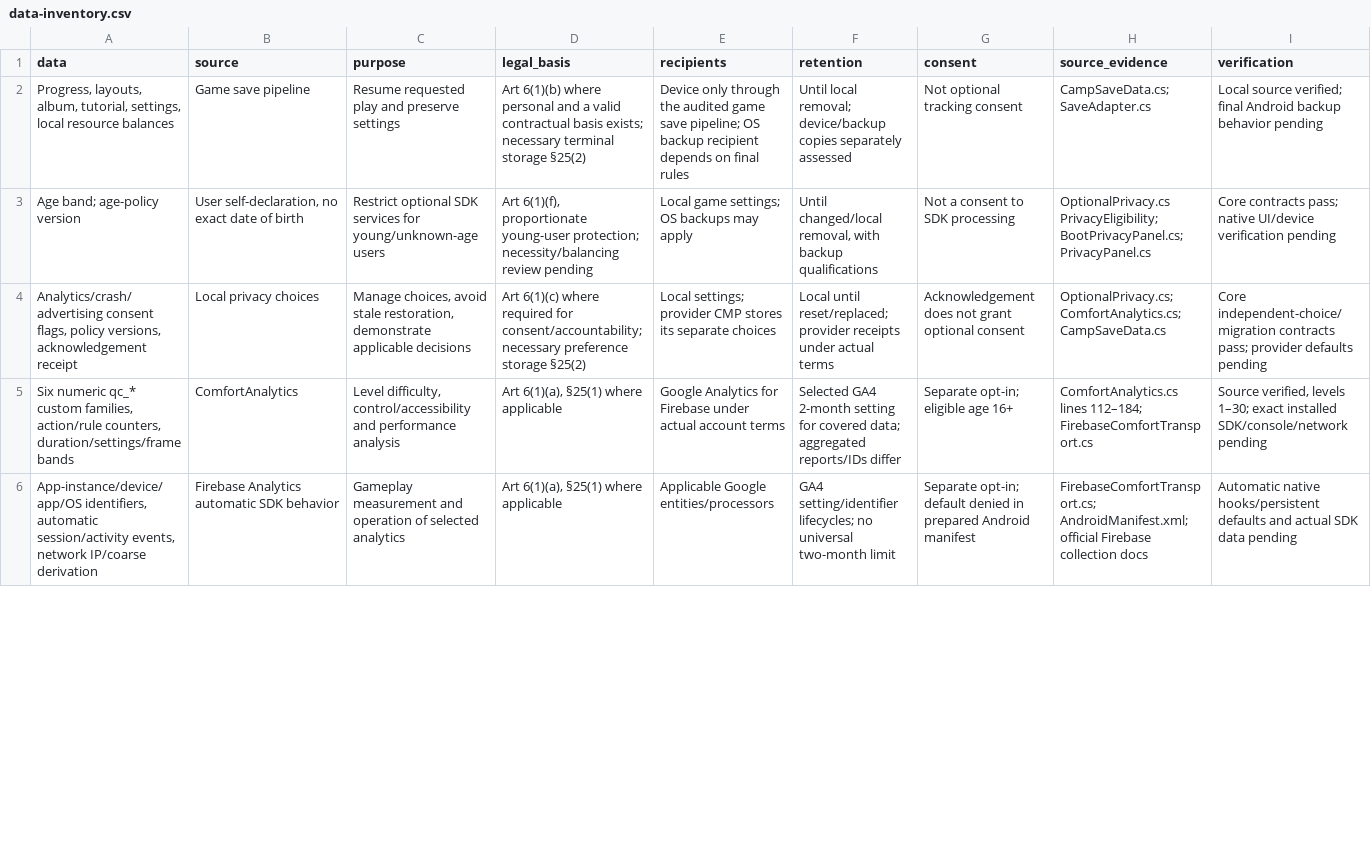
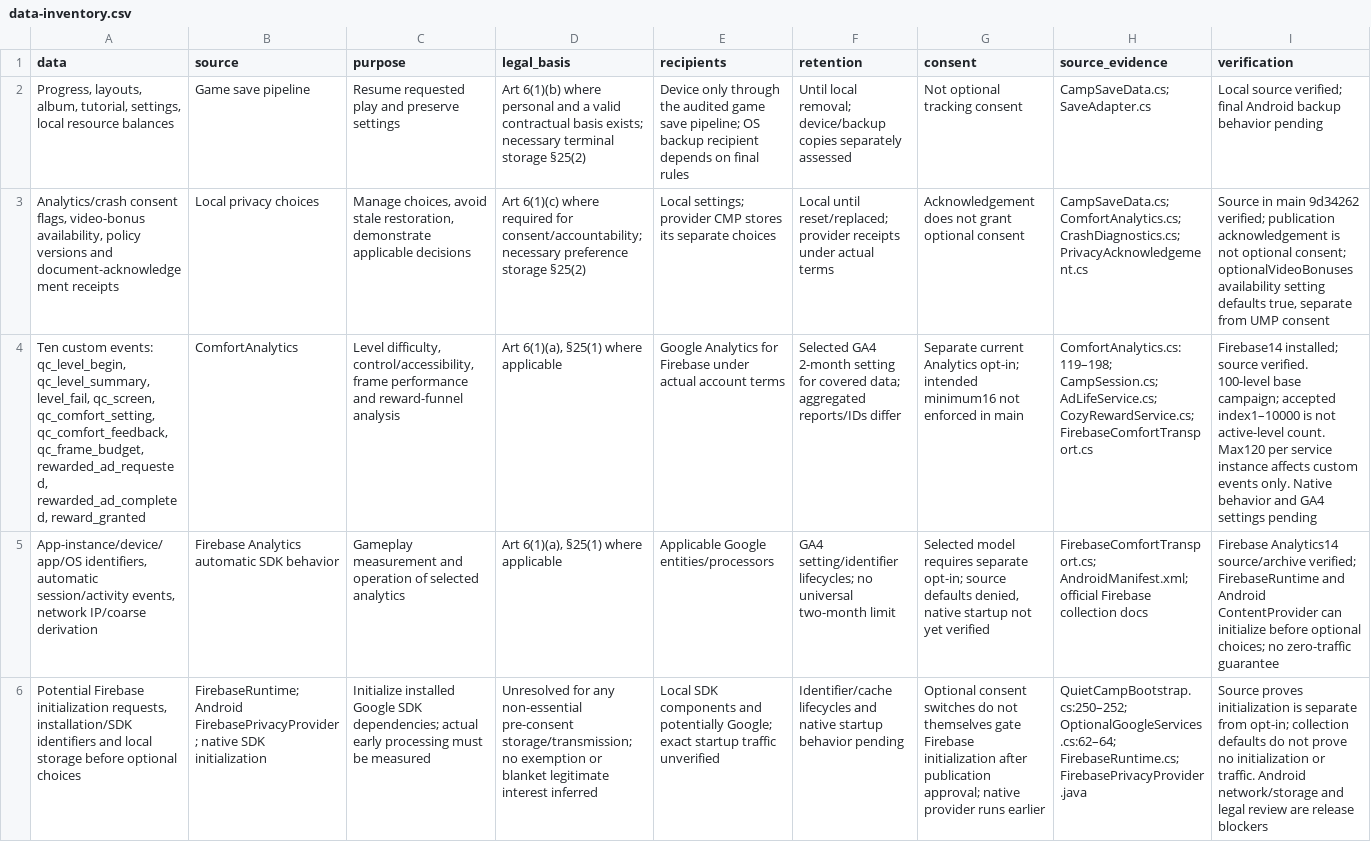
Before and after one commit to kruty1918dev-ai/portfolio-oleksii-ha, a CSV file: reports/privacy-completion/data-inventory.csv, drawn as a sheet; only a part is shown; removed rows and columns are numbered as before the commit, all else as after; the diff covers the shown part only; the diff names each change by its address in the sheet, - before the commit and + after, or states it on an @@ line.

Commit message:
Update trilingual Quiet Camp policy for audited Firebase 14 integration

```diff
--- a/reports/privacy-completion/data-inventory.csv
+++ b/reports/privacy-completion/data-inventory.csv
-row 3: Age band; age-policy version | User self-declaration, no exact date of birth | Restrict optional SDK services for young/unknown-age users | Art 6(1)(f), proportionate young-user protection; necessity/balancing review pending | Local game settings; OS backups may apply | Until changed/local removal, with backup qualifications | Not a consent to SDK processing | OptionalPrivacy.cs PrivacyEligibility; BootPrivacyPanel.cs; PrivacyPanel.cs | Core contracts pass; native UI/device verification pending
-A3 (data): Analytics/crash/advertising consent flags, policy versions, acknowledgement receipt
+A3 (data): Analytics/crash consent flags, video-bonus availability, policy versions and document-acknowledgement receipts
-H3 (source_evidence): OptionalPrivacy.cs; ComfortAnalytics.cs; CampSaveData.cs
+H3 (source_evidence): CampSaveData.cs; ComfortAnalytics.cs; CrashDiagnostics.cs; PrivacyAcknowledgement.cs
-I3 (verification): Core independent-choice/migration contracts pass; provider defaults pending
+I3 (verification): Source in main 9d34262 verified; publication acknowledgement is not optional consent; optionalVideoBonuses availability setting defaults true, separate from UMP consent
-A4 (data): Six numeric qc_* custom families, action/rule counters, duration/settings/frame bands
+A4 (data): Ten custom events: qc_level_begin, qc_level_summary, level_fail, qc_screen, qc_comfort_setting, qc_comfort_feedback, qc_frame_budget, rewarded_ad_requested, rewarded_ad_completed, reward_granted
-C4 (purpose): Level difficulty, control/accessibility and performance analysis
+C4 (purpose): Level difficulty, control/accessibility, frame performance and reward-funnel analysis
-G4 (consent): Separate opt-in; eligible age 16+
+G4 (consent): Separate current Analytics opt-in; intended minimum16 not enforced in main
-H4 (source_evidence): ComfortAnalytics.cs lines 112–184; FirebaseComfortTransport.cs
+H4 (source_evidence): ComfortAnalytics.cs:119–198; CampSession.cs; AdLifeService.cs; CozyRewardService.cs; FirebaseComfortTransport.cs
-I4 (verification): Source verified, levels 1–30; exact installed SDK/console/network pending
+I4 (verification): Firebase14 installed; source verified. 100-level base campaign; accepted index1–10000 is not active-level count. Max120 per service instance affects custom events only. Native behavior and GA4 settings pending
-G5 (consent): Separate opt-in; default denied in prepared Android manifest
+G5 (consent): Selected model requires separate opt-in; source defaults denied, native startup not yet verified
-I5 (verification): Automatic native hooks/persistent defaults and actual SDK data pending
+I5 (verification): Firebase Analytics14 source/archive verified; FirebaseRuntime and Android ContentProvider can initialize before optional choices; no zero-traffic guarantee
+row 6: Potential Firebase initialization requests, installation/SDK identifiers and local storage before optional choices | FirebaseRuntime; Android FirebasePrivacyProvider; native SDK initialization | Initialize installed Google SDK dependencies; actual early processing must be measured | Unresolved for any non-essential pre-consent storage/transmission; no exemption or blanket legitimate interest inferred | Local SDK components and potentially Google; exact startup traffic unverified | Identifier/cache lifecycles and native startup behavior pending | Optional consent switches do not themselves gate Firebase initialization after publication approval; native provider runs earlier | QuietCampBootstrap.cs:250–252; OptionalGoogleServices.cs:62–64; FirebaseRuntime.cs; FirebasePrivacyProvider.java | Source proves initialization is separate from opt-in; collection defaults do not prove no initialization or traffic. Android network/storage and legal review are release blockers
```
Also changed, not shown: 13 edited cells elsewhere in this file, 25 other files.
